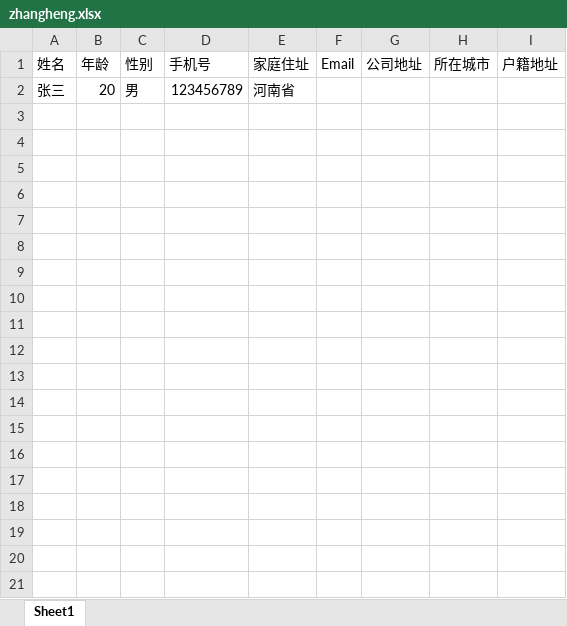
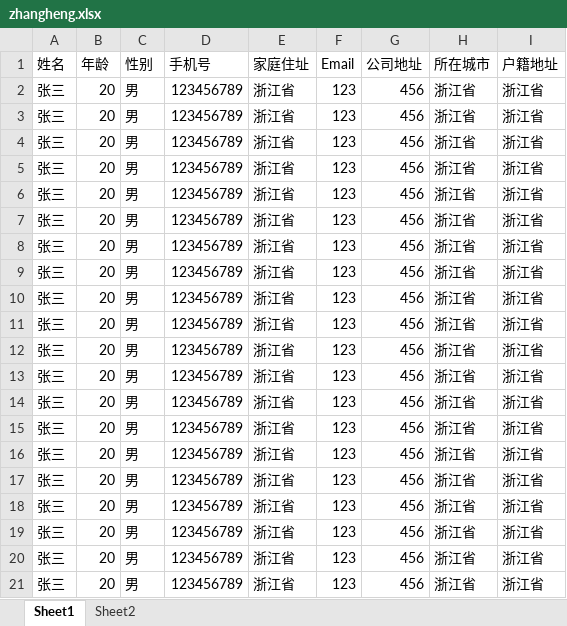
Before and after one commit to zhangheng1991/20200815react-app, an Excel workbook: src/pages/word/component/zhangheng.xlsx, sheet Sheet1, drawn as a sheet; values as stored, in another font and other column widths than the file's, no borders; the diff names each change by its address in the sheet, - before the commit and + after, or states it on an @@ line.

```diff
--- a/src/pages/word/component/zhangheng.xlsx (sheet Sheet1)
+++ b/src/pages/word/component/zhangheng.xlsx (sheet Sheet1)
+sheet tab: Sheet2
-E2 (家庭住址): 河南省
+E2 (家庭住址): 浙江省
-F2 (Email): (empty)
+F2 (Email): 123
-G2 (公司地址): (empty)
+G2 (公司地址): 456
-H2 (所在城市): (empty)
+H2 (所在城市): 浙江省
-I2 (户籍地址): (empty)
+I2 (户籍地址): 浙江省
+row 3: 张三 | 20 | 男 | 123456789 | 浙江省 | 123 | 456 | 浙江省 | 浙江省
+row 4: 张三 | 20 | 男 | 123456789 | 浙江省 | 123 | 456 | 浙江省 | 浙江省
+row 5: 张三 | 20 | 男 | 123456789 | 浙江省 | 123 | 456 | 浙江省 | 浙江省
+row 6: 张三 | 20 | 男 | 123456789 | 浙江省 | 123 | 456 | 浙江省 | 浙江省
+row 7: 张三 | 20 | 男 | 123456789 | 浙江省 | 123 | 456 | 浙江省 | 浙江省
+row 8: 张三 | 20 | 男 | 123456789 | 浙江省 | 123 | 456 | 浙江省 | 浙江省
+row 9: 张三 | 20 | 男 | 123456789 | 浙江省 | 123 | 456 | 浙江省 | 浙江省
+row 10: 张三 | 20 | 男 | 123456789 | 浙江省 | 123 | 456 | 浙江省 | 浙江省
+row 11: 张三 | 20 | 男 | 123456789 | 浙江省 | 123 | 456 | 浙江省 | 浙江省
+row 12: 张三 | 20 | 男 | 123456789 | 浙江省 | 123 | 456 | 浙江省 | 浙江省
+row 13: 张三 | 20 | 男 | 123456789 | 浙江省 | 123 | 456 | 浙江省 | 浙江省
+row 14: 张三 | 20 | 男 | 123456789 | 浙江省 | 123 | 456 | 浙江省 | 浙江省
+row 15: 张三 | 20 | 男 | 123456789 | 浙江省 | 123 | 456 | 浙江省 | 浙江省
+row 16: 张三 | 20 | 男 | 123456789 | 浙江省 | 123 | 456 | 浙江省 | 浙江省
+row 17: 张三 | 20 | 男 | 123456789 | 浙江省 | 123 | 456 | 浙江省 | 浙江省
+row 18: 张三 | 20 | 男 | 123456789 | 浙江省 | 123 | 456 | 浙江省 | 浙江省
+row 19: 张三 | 20 | 男 | 123456789 | 浙江省 | 123 | 456 | 浙江省 | 浙江省
+row 20: 张三 | 20 | 男 | 123456789 | 浙江省 | 123 | 456 | 浙江省 | 浙江省
+row 21: 张三 | 20 | 男 | 123456789 | 浙江省 | 123 | 456 | 浙江省 | 浙江省
```
Also changed, not shown: 15 other files.
